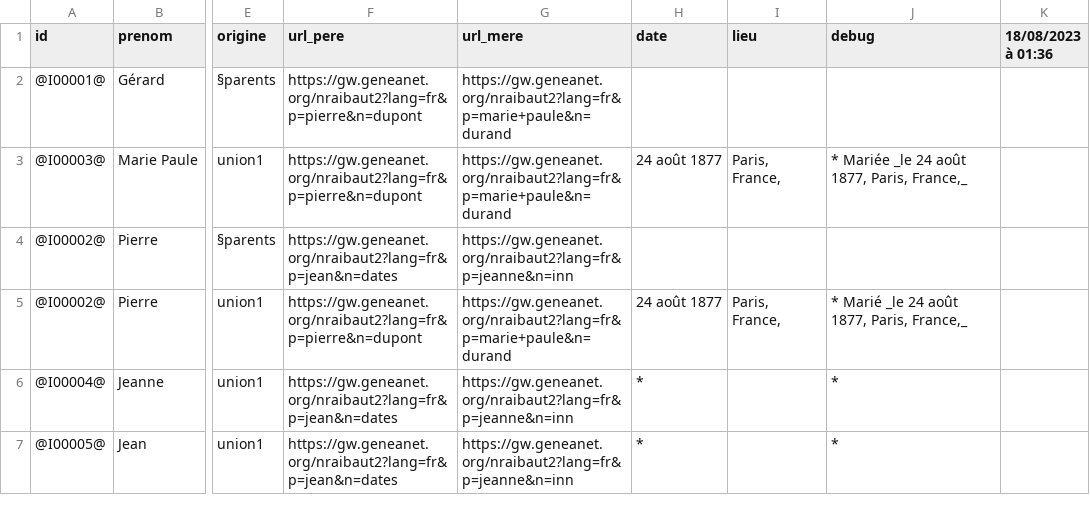
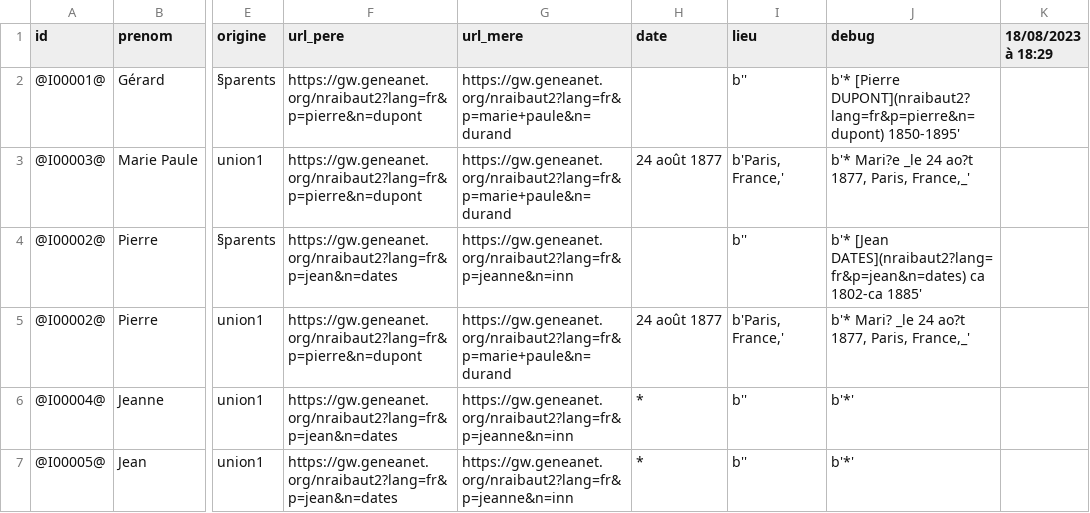
Before and after one commit to nraibaut/geneanet_v2, a CSV file: result/gw.geneanet.org.nraibaut2.lang=fr.n=dupont.oc=0.p=gerard.unions.csv, drawn as a sheet; only a part is shown, gaps mark what is left out; the diff names each change by its address in the sheet, - before the commit and + after, or states it on an @@ line.

```diff
--- a/result/gw.geneanet.org.nraibaut2.lang=fr.n=dupont.oc=0.p=gerard.unions.csv
+++ b/result/gw.geneanet.org.nraibaut2.lang=fr.n=dupont.oc=0.p=gerard.unions.csv
-K1: 18/08/2023 à 01:36
+K1: 18/08/2023 à 18:29
-I2 (lieu): (empty)
+I2 (lieu): b''
-J2 (debug): (empty)
+J2 (debug): b'* [Pierre DUPONT](nraibaut2?lang=fr&p=pierre&n=dupont) 1850-1895'
-I3 (lieu): Paris, France,
+I3 (lieu): b'Paris, France,'
-J3 (debug): * Mariée _le 24 août 1877, Paris, France,_
+J3 (debug): b'* Mari?e _le 24 ao?t 1877, Paris, France,_'
-I4 (lieu): (empty)
+I4 (lieu): b''
-J4 (debug): (empty)
+J4 (debug): b'* [Jean DATES](nraibaut2?lang=fr&p=jean&n=dates) ca 1802-ca 1885'
-I5 (lieu): Paris, France,
+I5 (lieu): b'Paris, France,'
-J5 (debug): * Marié _le 24 août 1877, Paris, France,_
+J5 (debug): b'* Mari? _le 24 ao?t 1877, Paris, France,_'
-I6:I7 (lieu): (empty)
+I6:I7 (lieu): b''
-J6:J7 (debug): *
+J6:J7 (debug): b'*'
```
Also changed, not shown: result/gw.geneanet.org.danielr13.lang=fr.n=nicolas.oc=0.p=etienne+henri.csv, result/gw.geneanet.org.evechevaleyre.lang=fr.n=brincat.oc=0.p=maria+anna.csv, 18 other files.
